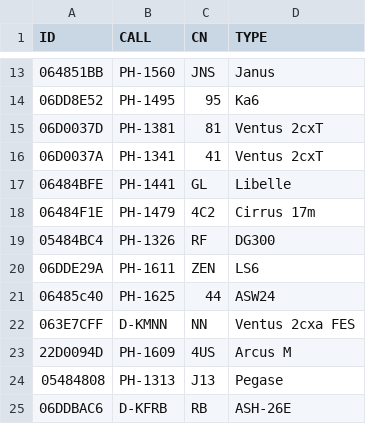
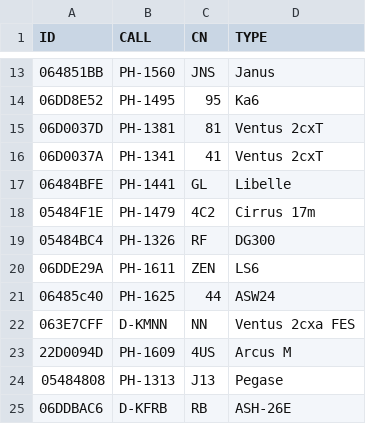
Before and after one commit to GliderGeek/overlandvliegen-gozc, a CSV file: planes.csv, drawn as a sheet; only a part is shown, gaps mark what is left out.

Commit message:
Correct 4C2 identification type to ICAO

```diff
--- a/planes.csv
+++ b/planes.csv
@@ -17,3 +17,3 @@ ID,CALL,CN,TYPE
 06484BFE,PH-1441,GL,Libelle
-06484F1E,PH-1479,4C2,Cirrus 17m
+05484F1E,PH-1479,4C2,Cirrus 17m
 05484BC4,PH-1326,RF,DG300
```
